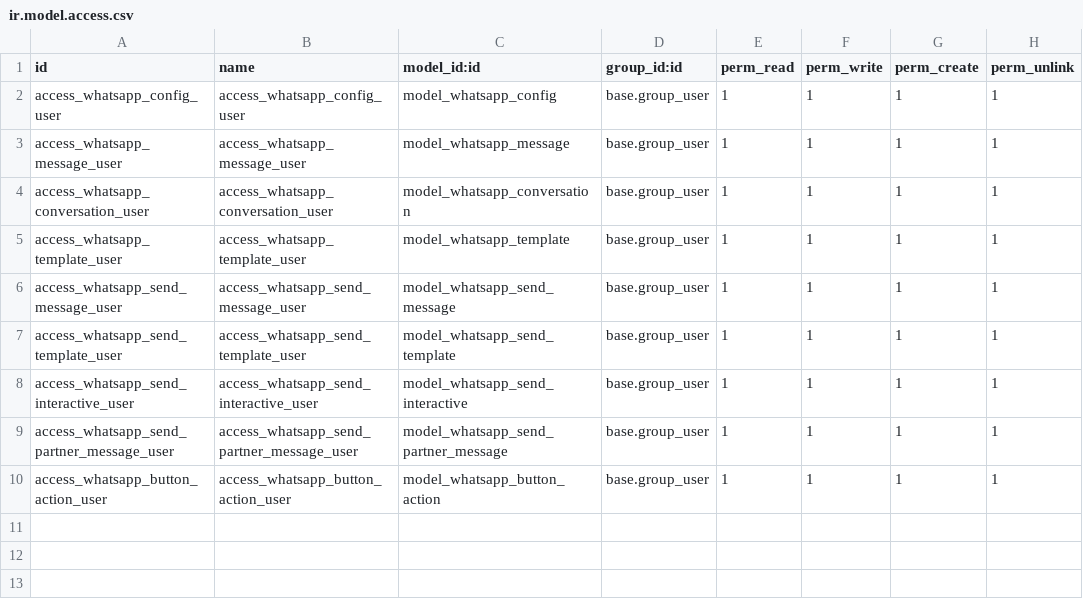
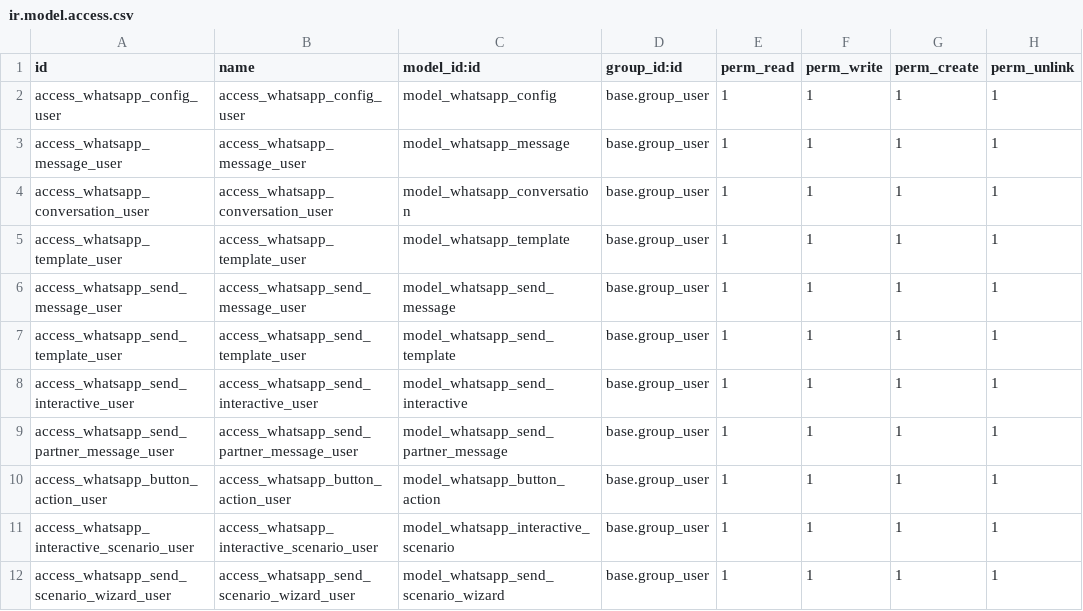
Before and after one commit to moustapha96/api_whatsapp, a CSV file: security/ir.model.access.csv, drawn as a sheet.

Commit message:
Ajout des bouton interactive

```diff
--- a/security/ir.model.access.csv
+++ b/security/ir.model.access.csv
@@ -10 +10,3 @@ access_whatsapp_send_partner_message_user,access_whatsapp_send_partner_message_u
 access_whatsapp_button_action_user,access_whatsapp_button_action_user,model_whatsapp_button_action,base.group_user,1,1,1,1
+access_whatsapp_interactive_scenario_user,access_whatsapp_interactive_scenario_user,model_whatsapp_interactive_scenario,base.group_user,1,1,1,1
+access_whatsapp_send_scenario_wizard_user,access_whatsapp_send_scenario_wizard_user,model_whatsapp_send_scenario_wizard,base.group_user,1,1,1,1
```
Also changed, not shown: 15 other files.
